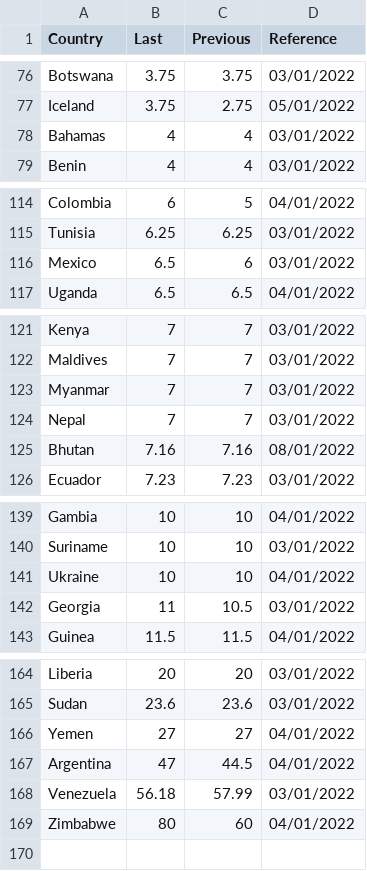
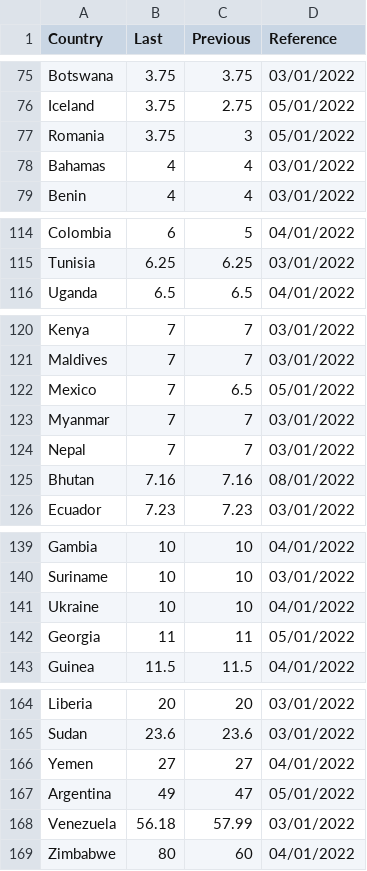
Before and after one commit to defnullx/pydataeconomics, a CSV file: interest_rate_world.csv, drawn as a sheet; only a part is shown, gaps mark what is left out; the diff covers the shown part only.

```diff
--- a/interest_rate_world.csv
+++ b/interest_rate_world.csv
@@ -77,2 +76,3 @@ Botswana,3.75,3.75,03/01/2022
 Iceland,3.75,2.75,05/01/2022
+Romania,3.75,3,05/01/2022
 Bahamas,4,4,03/01/2022
@@ -115,3 +115,2 @@ Colombia,6,5,04/01/2022
 Tunisia,6.25,6.25,03/01/2022
-Mexico,6.5,6,03/01/2022
 Uganda,6.5,6.5,04/01/2022
@@ -122,2 +121,3 @@ Kenya,7,7,03/01/2022
 Maldives,7,7,03/01/2022
+Mexico,7,6.5,05/01/2022
 Myanmar,7,7,03/01/2022
@@ -141,3 +141,3 @@ Suriname,10,10,03/01/2022
 Ukraine,10,10,04/01/2022
-Georgia,11,10.5,03/01/2022
+Georgia,11,11,05/01/2022
 Guinea,11.5,11.5,04/01/2022
@@ -166,3 +166,3 @@ Sudan,23.6,23.6,03/01/2022
 Yemen,27,27,04/01/2022
-Argentina,47,44.5,04/01/2022
+Argentina,49,47,05/01/2022
 Venezuela,56.18,57.99,03/01/2022
```
Also changed, not shown: 3 added rows, 4 removed rows and 6 edited cells elsewhere in this file.
